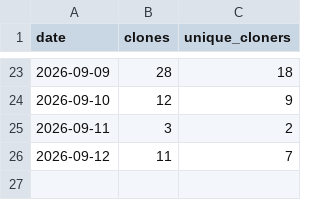
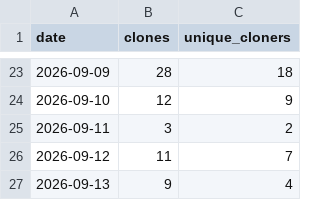
Before and after one commit to malaysherasia-ai/final-third, a CSV file: metrics/clones.csv, drawn as a sheet; only a part is shown, gaps mark what is left out; the diff names each change by its address in the sheet, - before the commit and + after, or states it on an @@ line.

```diff
--- a/metrics/clones.csv
+++ b/metrics/clones.csv
+row 27: 2026-09-13 | 9 | 4
```
Also changed, not shown: metrics/views.csv, 1 other file.
